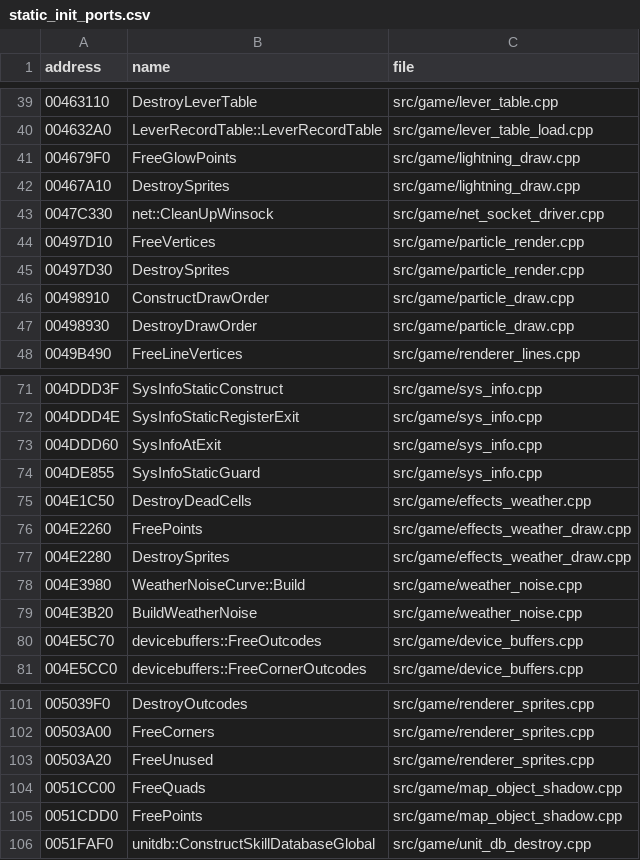
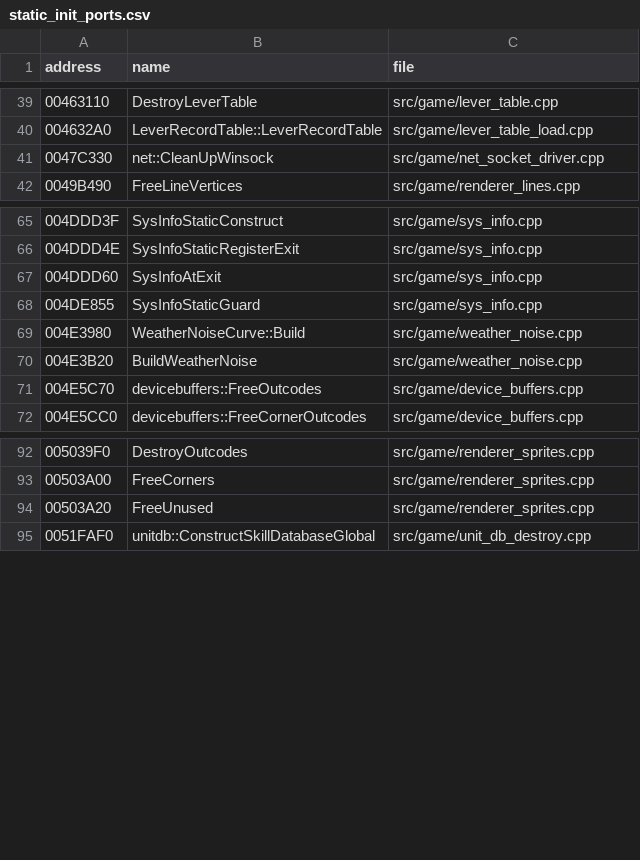
Before and after one commit to DoctorGester/ei-rebuild, a CSV file: config/static_init_ports.csv, drawn as a sheet; only a part is shown, gaps mark what is left out.

```diff
--- a/config/static_init_ports.csv
+++ b/config/static_init_ports.csv
@@ -40,9 +40,3 @@ address,name,file
 004632A0,LeverRecordTable::LeverRecordTable,src/game/lever_table_load.cpp
-004679F0,FreeGlowPoints,src/game/lightning_draw.cpp
-00467A10,DestroySprites,src/game/lightning_draw.cpp
 0047C330,net::CleanUpWinsock,src/game/net_socket_driver.cpp
-00497D10,FreeVertices,src/game/particle_render.cpp
-00497D30,DestroySprites,src/game/particle_render.cpp
-00498910,ConstructDrawOrder,src/game/particle_draw.cpp
-00498930,DestroyDrawOrder,src/game/particle_draw.cpp
 0049B490,FreeLineVertices,src/game/renderer_lines.cpp
@@ -74,5 +68,2 @@ address,name,file
 004DE855,SysInfoStaticGuard,src/game/sys_info.cpp
-004E1C50,DestroyDeadCells,src/game/effects_weather.cpp
-004E2260,FreePoints,src/game/effects_weather_draw.cpp
-004E2280,DestroySprites,src/game/effects_weather_draw.cpp
 004E3980,WeatherNoiseCurve::Build,src/game/weather_noise.cpp
@@ -103,4 +94,2 @@ address,name,file
 00503A20,FreeUnused,src/game/renderer_sprites.cpp
-0051CC00,FreeQuads,src/game/map_object_shadow.cpp
-0051CDD0,FreePoints,src/game/map_object_shadow.cpp
 0051FAF0,unitdb::ConstructSkillDatabaseGlobal,src/game/unit_db_destroy.cpp
```
Also changed, not shown: config/named_data.csv, 9 other files.
